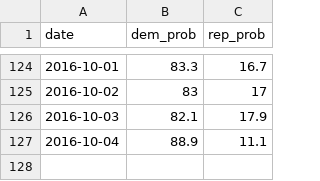
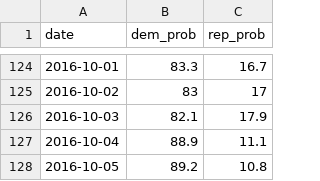
Before and after one commit to elliottevans/election-forecasts, a CSV file: forecasts/national_forecasts.csv, drawn as a sheet; only a part is shown, gaps mark what is left out; the diff names each change by its address in the sheet, - before the commit and + after, or states it on an @@ line.

```diff
--- a/forecasts/national_forecasts.csv
+++ b/forecasts/national_forecasts.csv
+row 128: 2016-10-05 | 89.2 | 10.8
```
Also changed, not shown: 11 other files.
